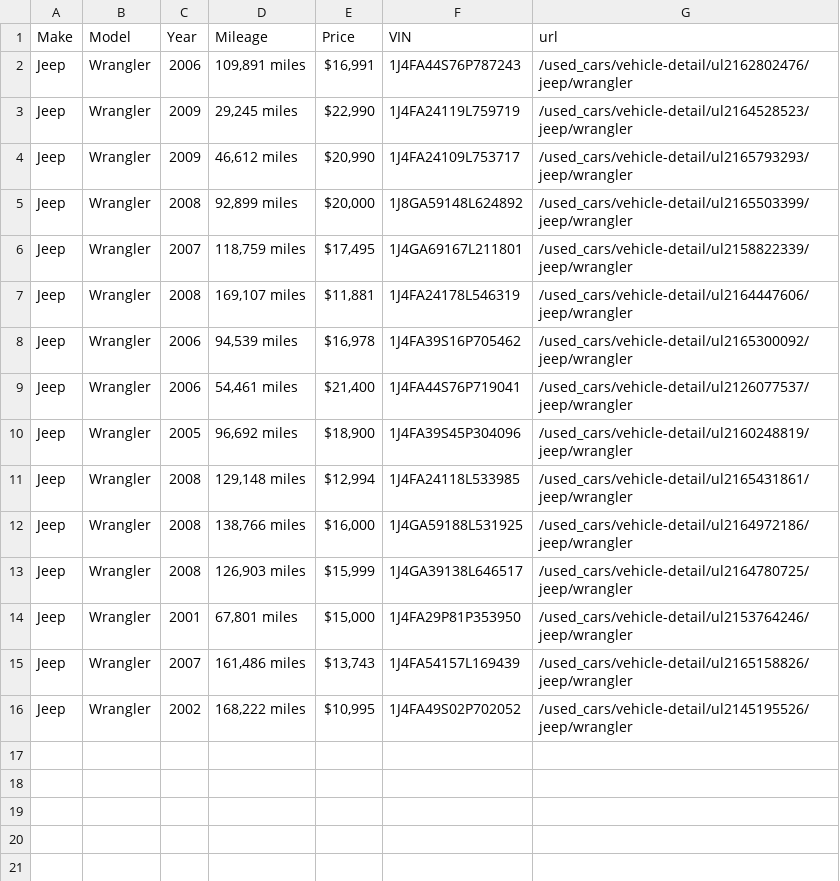
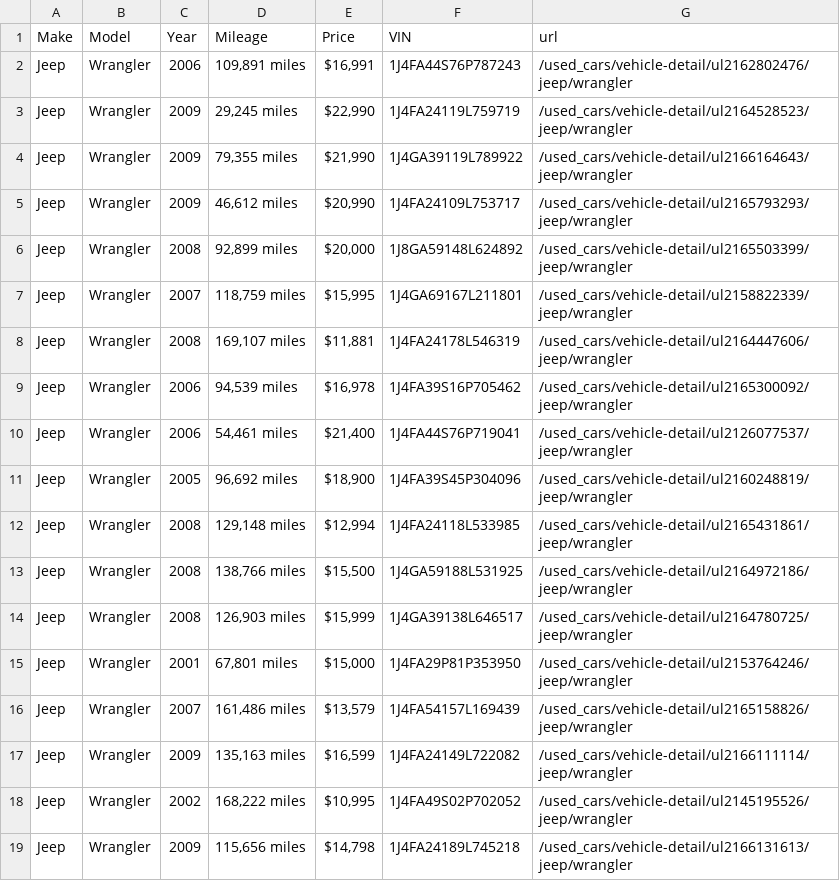
Before and after one commit to Alzaabi2/Carcow, a CSV file: cardata5.csv, drawn as a sheet.

```diff
--- a/cardata5.csv
+++ b/cardata5.csv
@@ -3,5 +3,6 @@ Jeep,Wrangler,2006," 109,891 miles ","$16,991 ",1J4FA44S76P787243,/used_cars/veh
 Jeep,Wrangler,2009," 29,245 miles ","$22,990 ",1J4FA24119L759719,/used_cars/vehicle-detail/ul2164528523/jeep/wrangler
+Jeep,Wrangler,2009," 79,355 miles ","$21,990 ",1J4GA39119L789922,/used_cars/vehicle-detail/ul2166164643/jeep/wrangler
 Jeep,Wrangler,2009," 46,612 miles ","$20,990 ",1J4FA24109L753717,/used_cars/vehicle-detail/ul2165793293/jeep/wrangler
 Jeep,Wrangler,2008," 92,899 miles ","$20,000 ",1J8GA59148L624892,/used_cars/vehicle-detail/ul2165503399/jeep/wrangler
-Jeep,Wrangler,2007," 118,759 miles ","$17,495 ",1J4GA69167L211801,/used_cars/vehicle-detail/ul2158822339/jeep/wrangler
+Jeep,Wrangler,2007," 118,759 miles ","$15,995 ",1J4GA69167L211801,/used_cars/vehicle-detail/ul2158822339/jeep/wrangler
 Jeep,Wrangler,2008," 169,107 miles ","$11,881 ",1J4FA24178L546319,/used_cars/vehicle-detail/ul2164447606/jeep/wrangler
@@ -11,6 +12,8 @@ Jeep,Wrangler,2005," 96,692 miles ","$18,900 ",1J4FA39S45P304096,/used_cars/vehi
 Jeep,Wrangler,2008," 129,148 miles ","$12,994 ",1J4FA24118L533985,/used_cars/vehicle-detail/ul2165431861/jeep/wrangler
-Jeep,Wrangler,2008," 138,766 miles ","$16,000 ",1J4GA59188L531925,/used_cars/vehicle-detail/ul2164972186/jeep/wrangler
+Jeep,Wrangler,2008," 138,766 miles ","$15,500 ",1J4GA59188L531925,/used_cars/vehicle-detail/ul2164972186/jeep/wrangler
 Jeep,Wrangler,2008," 126,903 miles ","$15,999 ",1J4GA39138L646517,/used_cars/vehicle-detail/ul2164780725/jeep/wrangler
 Jeep,Wrangler,2001," 67,801 miles ","$15,000 ",1J4FA29P81P353950,/used_cars/vehicle-detail/ul2153764246/jeep/wrangler
-Jeep,Wrangler,2007," 161,486 miles ","$13,743 ",1J4FA54157L169439,/used_cars/vehicle-detail/ul2165158826/jeep/wrangler
+Jeep,Wrangler,2007," 161,486 miles ","$13,579 ",1J4FA54157L169439,/used_cars/vehicle-detail/ul2165158826/jeep/wrangler
+Jeep,Wrangler,2009," 135,163 miles ","$16,599 ",1J4FA24149L722082,/used_cars/vehicle-detail/ul2166111114/jeep/wrangler
 Jeep,Wrangler,2002," 168,222 miles ","$10,995 ",1J4FA49S02P702052,/used_cars/vehicle-detail/ul2145195526/jeep/wrangler
+Jeep,Wrangler,2009," 115,656 miles ","$14,798 ",1J4FA24189L745218,/used_cars/vehicle-detail/ul2166131613/jeep/wrangler
```
Also changed, not shown: cardata.csv, cardata4.csv, 27 other files.
